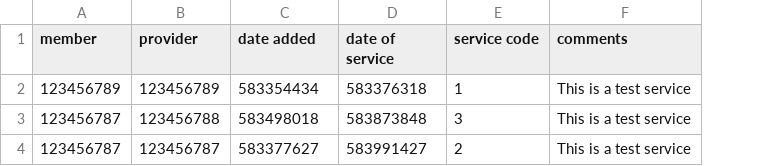
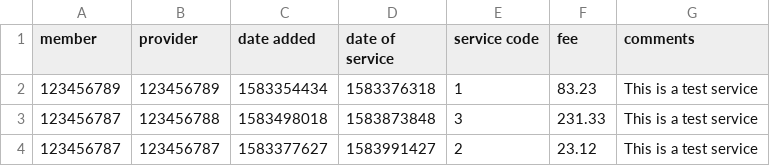
Before and after one commit to tnp94/CS300, a CSV file: database/services.csv, drawn as a sheet; the diff names each change by its address in the sheet, - before the commit and + after, or states it on an @@ line.

```diff
--- a/database/services.csv
+++ b/database/services.csv
+column F (fee), rows 2-4: 83.23 | 231.33 | 23.12
-C2 (date added): 583354434
+C2 (date added): 1583354434
-D2 (date of service): 583376318
+D2 (date of service): 1583376318
-C3 (date added): 583498018
+C3 (date added): 1583498018
-D3 (date of service): 583873848
+D3 (date of service): 1583873848
-C4 (date added): 583377627
+C4 (date added): 1583377627
-D4 (date of service): 583991427
+D4 (date of service): 1583991427
```
Also changed, not shown: 14 other files.
